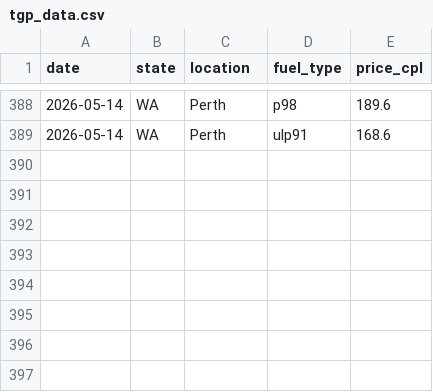
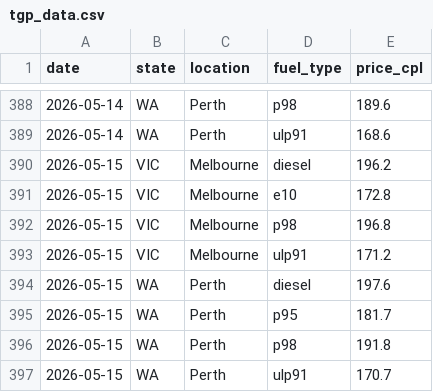
Before and after one commit to nwbort/tgp-atlas, a CSV file: tgp_data.csv, drawn as a sheet; only a part is shown, gaps mark what is left out.

```diff
--- a/tgp_data.csv
+++ b/tgp_data.csv
@@ -389 +389,9 @@ date,state,location,fuel_type,price_cpl
 2026-05-14,WA,Perth,ulp91,168.6
+2026-05-15,VIC,Melbourne,diesel,196.2
+2026-05-15,VIC,Melbourne,e10,172.8
+2026-05-15,VIC,Melbourne,p98,196.8
+2026-05-15,VIC,Melbourne,ulp91,171.2
+2026-05-15,WA,Perth,diesel,197.6
+2026-05-15,WA,Perth,p95,181.7
+2026-05-15,WA,Perth,p98,191.8
+2026-05-15,WA,Perth,ulp91,170.7
```
Also changed, not shown: tgp-atlas-current.csv, tgp-atlas-history.csv, 1 other file.
